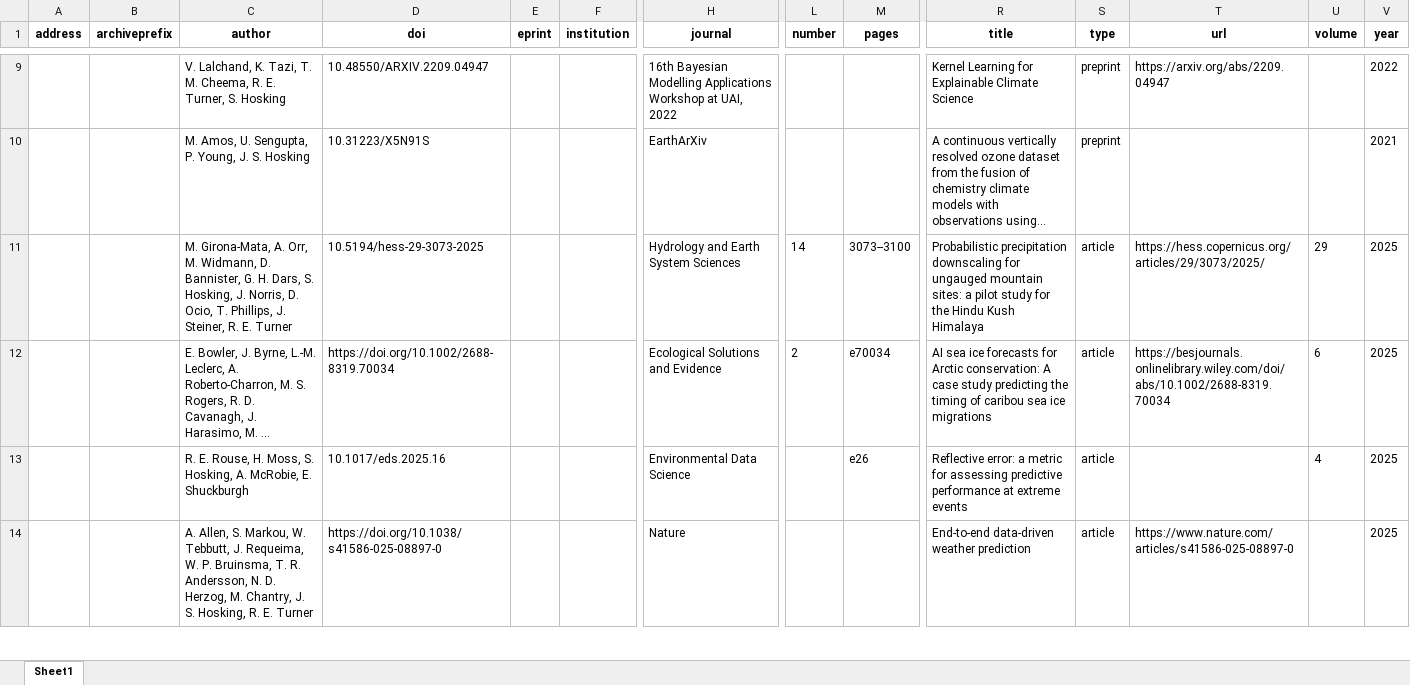
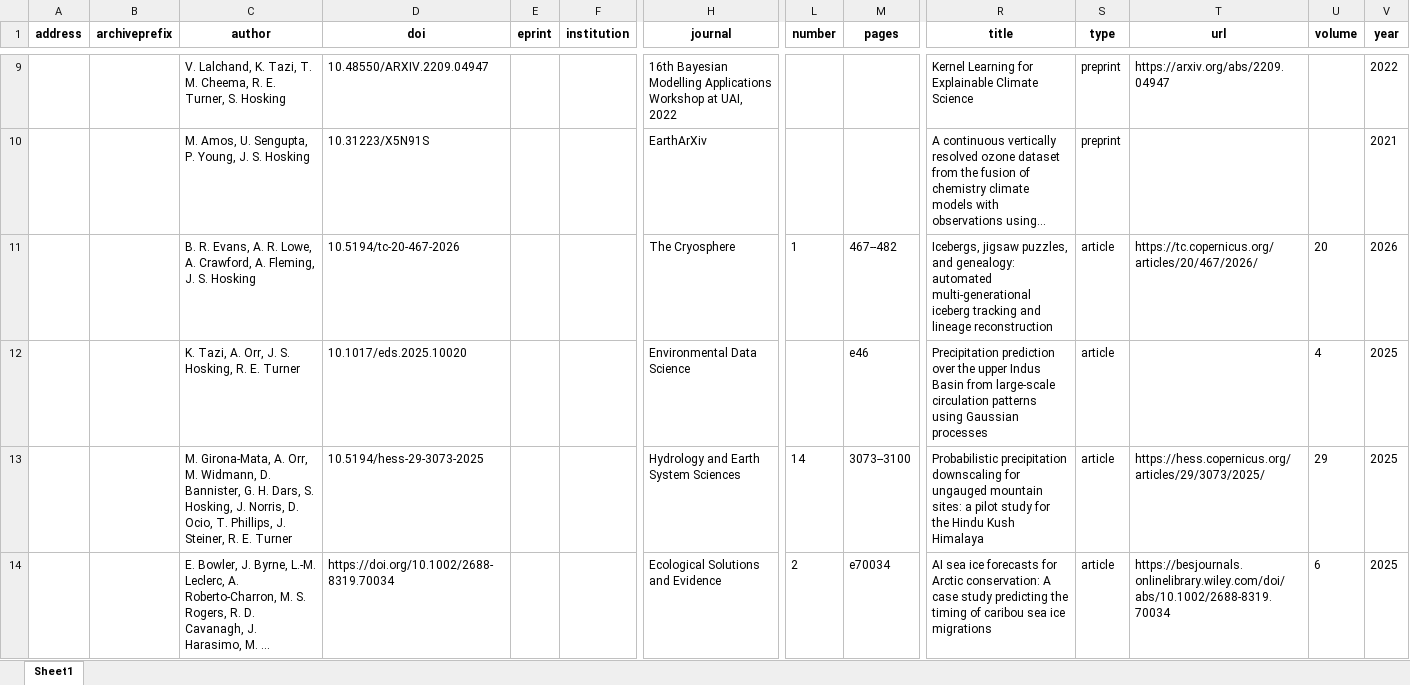
Before and after one commit to scotthosking/bib2html, an Excel workbook: publications.xlsx, sheet Sheet1, drawn as a sheet; only a part is shown, gaps mark what is left out; the shorter side is filled out with more unchanged rows; long unchanged cells end in …; values as stored, in another font and other column widths than the file's, no borders; rows hold the shown columns only; the diff names each change by its address in the sheet, - before the commit and + after, or states it on an @@ line.

```diff
--- a/publications.xlsx (sheet Sheet1)
+++ b/publications.xlsx (sheet Sheet1)
+row 11:  |  | B. R. Evans, A. R. Lowe, A. Crawford, A. Fleming, J. S. Hosking | 10.5194/tc-20-467-2026 |  |  | The Cryosphere | 1 | 467--482 | Icebergs, jigsaw puzzles, and genealogy: automated multi-generational iceberg tracking and lineage reconstruction | article | https://tc.copernicus.org/articles/20/467/2026/ | 20 | 2026
+row 12:  |  | K. Tazi, A. Orr, J. S. Hosking, R. E. Turner | 10.1017/eds.2025.10020 |  |  | Environmental Data Science |  | e46 | Precipitation prediction over the upper Indus Basin from large-scale circulation patterns using Gaussian processes | article |  | 4 | 2025
```
Also changed, not shown: 4 other files.
